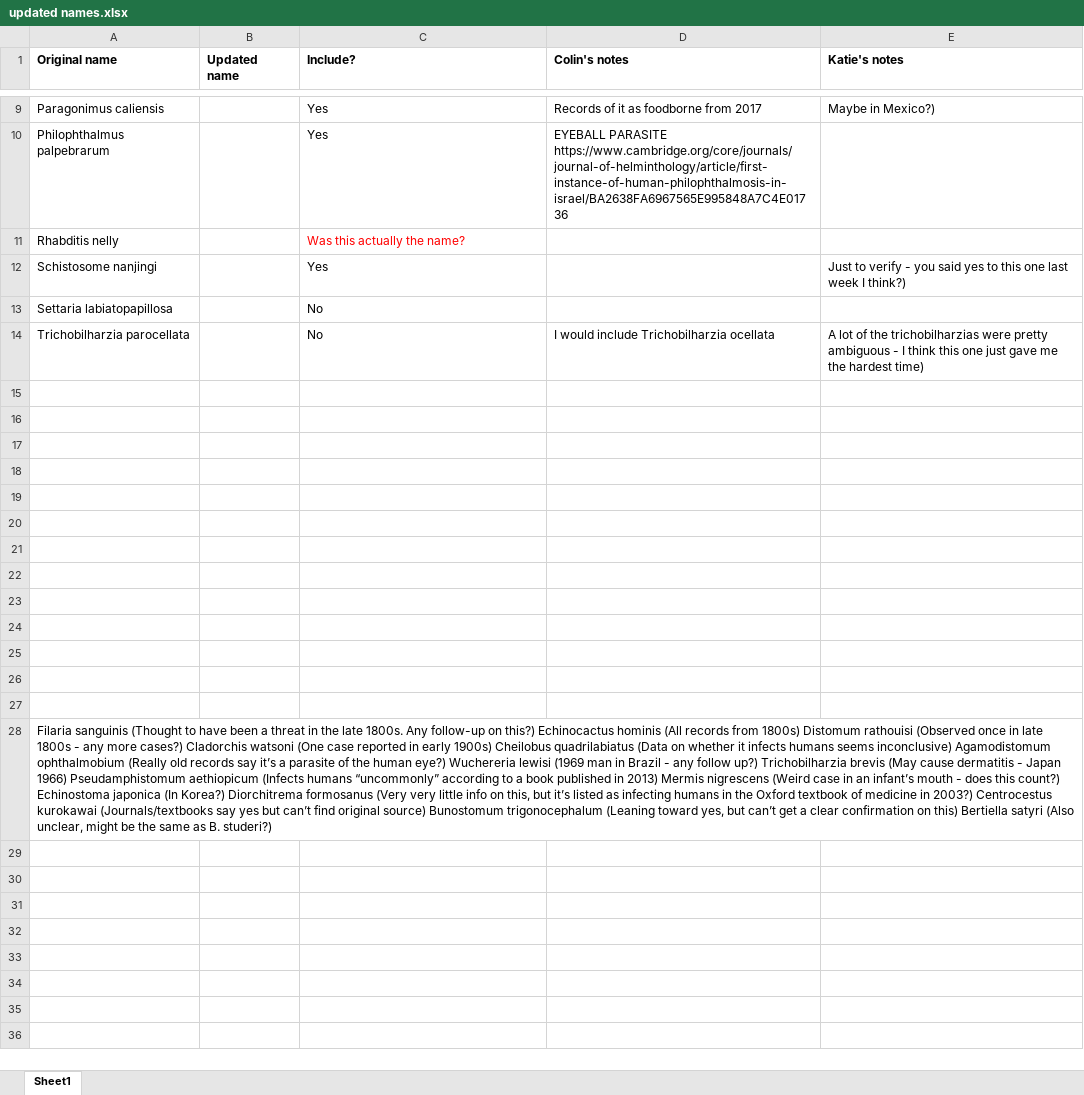
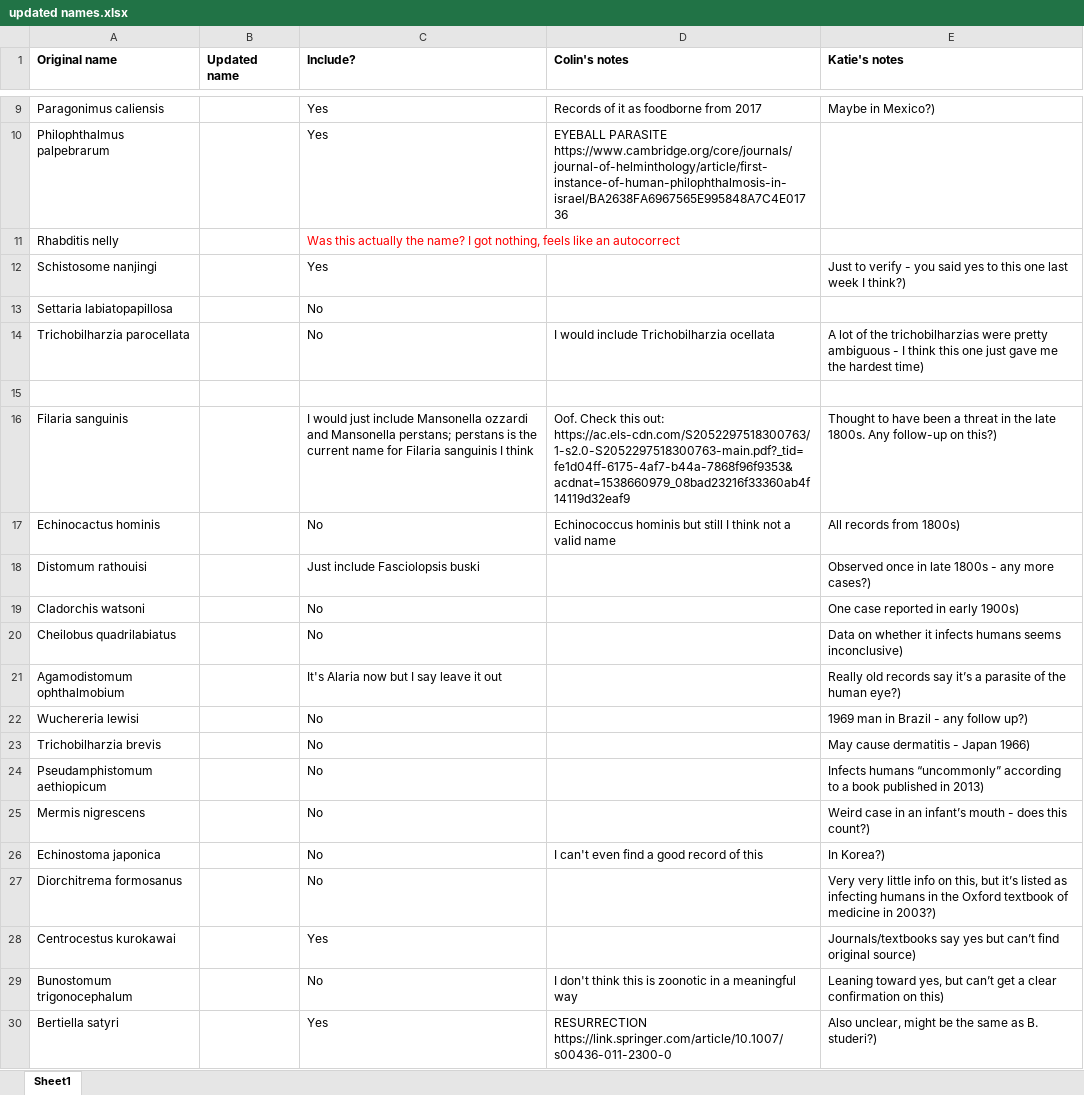
Before and after one commit to katieschluth/humanhelminths, an Excel workbook: updated names.xlsx, sheet Sheet1, drawn as a sheet; only a part is shown, gaps mark what is left out; values as stored, in another font and other column widths than the file's, no borders; removed rows and columns are numbered as before the commit, all else as after; the diff names each change by its address in the sheet, - before the commit and + after, or states it on an @@ line.

Commit message:
updated names push 2
all names now verified by colin

```diff
--- a/updated names.xlsx (sheet Sheet1)
+++ b/updated names.xlsx (sheet Sheet1)
-C11 (Include?): …the name?
+C11 (Include?): …the name? I got nothing, feels like an autocorrect
-row 16: (empty)
+row 16: Filaria sanguinis |  | I would just include Mansonella ozzardi and Mansonella perstans; perstans is the current name for Filaria sanguinis I think | Oof. Check this out: https://ac.els-cdn.com/S2052297518300763/1-s2.0-S2052297518300763-main.pdf?_tid=fe1d04ff-6175-4af7-b44a-7868f96f9353&acdnat=1538660979_08bad23216f33360ab4f14119d32eaf9 | Thought to have been a threat in the late 1800s. Any follow-up on this?)
-row 17: (empty)
+row 17: Echinocactus hominis |  | No | Echinococcus hominis but still I think not a valid name | All records from 1800s)
-row 18: (empty)
+row 18: Distomum rathouisi |  | Just include Fasciolopsis buski |  | Observed once in late 1800s - any more cases?)
-row 19: (empty)
+row 19: Cladorchis watsoni |  | No |  | One case reported in early 1900s)
-row 20: (empty)
+row 20: Cheilobus quadrilabiatus |  | No |  | Data on whether it infects humans seems inconclusive)
-row 21: (empty)
+row 21: Agamodistomum ophthalmobium |  | It's Alaria now but I say leave it out |  | Really old records say it’s a parasite of the human eye?)
-row 22: (empty)
+row 22: Wuchereria lewisi |  | No |  | 1969 man in Brazil - any follow up?)
-row 23: (empty)
+row 23: Trichobilharzia brevis |  | No |  | May cause dermatitis - Japan 1966)
-row 24: (empty)
+row 24: Pseudamphistomum aethiopicum |  | No |  | Infects humans “uncommonly” according to a book published in 2013)
-row 25: (empty)
+row 25: Mermis nigrescens |  | No |  | Weird case in an infant’s mouth - does this count?)
-row 26: (empty)
+row 26: Echinostoma japonica |  | No | I can't even find a good record of this | In Korea?)
-row 27: (empty)
+row 27: Diorchitrema formosanus |  | No |  | Very very little info on this, but it’s listed as infecting humans in the Oxford textbook of medicine in 2003?)
-row 28: Filaria sanguinis (Thought to have been a threat in the late 1800s. Any follow-up on this?) Echinocactus hominis (All records from 1800s) Distomum rathouisi (Observed once in late 1800s - any more cases?) Cladorchis watsoni (One case reported in early 1900s) Cheilobus quadrilabiatus (Data on whether it infects humans seems inconclusive) Agamodistomum ophthalmobium (Really old records say it’s a parasite of the human eye?) Wuchereria lewisi (1969 man in Brazil - any follow up?) Trichobilharzia brevis (May cause dermatitis - Japan 1966) Pseudamphistomum aethiopicum (Infects humans “uncommonly” according to a book published in 2013) Mermis nigrescens (Weird case in an infant’s mouth - does this count?) Echinostoma japonica (In Korea?) Diorchitrema formosanus (Very very little info on this, but it’s listed as infecting humans in the Oxford textbook of medicine in 2003?) Centrocestus kurokawai (Journals/textbooks say yes but can’t find original source) Bunostomum trigonocephalum (Leaning toward yes, but can’t get a clear confirmation on this) Bertiella satyri (Also unclear, might be the same as B. studeri?)
+row 28: Centrocestus kurokawai |  | Yes |  | Journals/textbooks say yes but can’t find original source)
+row 29: Bunostomum trigonocephalum |  | No | I don't think this is zoonotic in a meaningful way | Leaning toward yes, but can’t get a clear confirmation on this)
+row 30: Bertiella satyri |  | Yes | RESURRECTION https://link.springer.com/article/10.1007/s00436-011-2300-0 | Also unclear, might be the same as B. studeri?)
```
